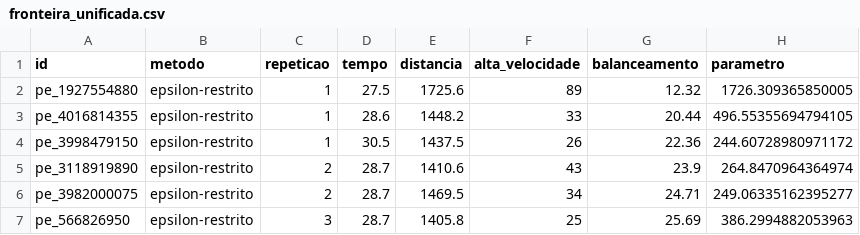
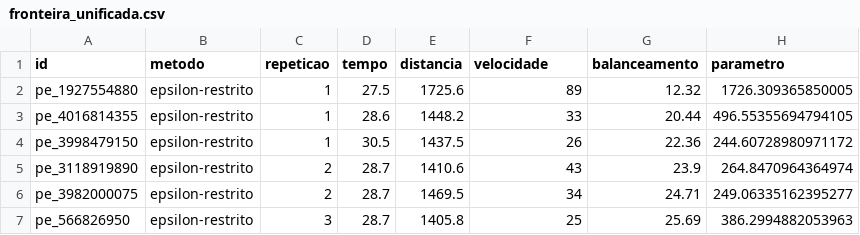
Before and after one commit to AndreRezende1999/tc-teoria-da-decisao-tsp, a CSV file: data/fronteira_unificada.csv, drawn as a sheet; only a part is shown.

Commit message:
Refactor attributes in decision-making code and data files
- Renamed 'alta_velocidade' to 'velocidade' across the codebase for clarity.
- Updated the logic for calculating 'velocidade' to reflect the number of segments below critical speed.
- Adjusted CSV files to match the new attribute naming and updated values accordingly.
- Modified statistical descriptions and correlation checks to incorporate the new 'velocidade' attribute.
- Updated output figures to reflect changes in attribute names and values.

```diff
--- a/data/fronteira_unificada.csv
+++ b/data/fronteira_unificada.csv
@@ -1,2 +1,2 @@
-id,metodo,repeticao,tempo,distancia,alta_velocidade,balanceamento,parametro
+id,metodo,repeticao,tempo,distancia,velocidade,balanceamento,parametro
 pe_1927554880,epsilon-restrito,1,27.5,1725.6,89,12.32,1726.309365850005
```
Also changed, not shown: outputs/resultados_decisao.csv, 9 other files.
